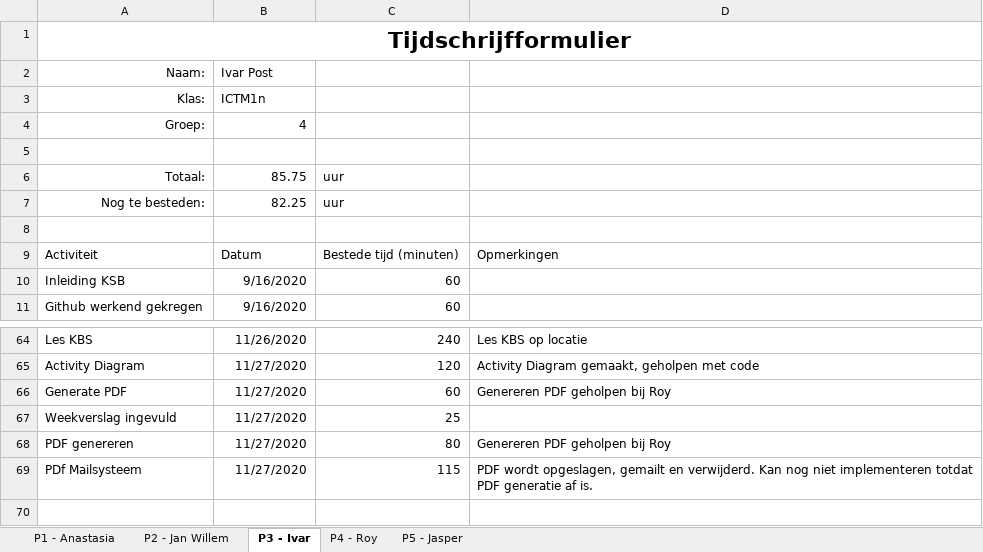
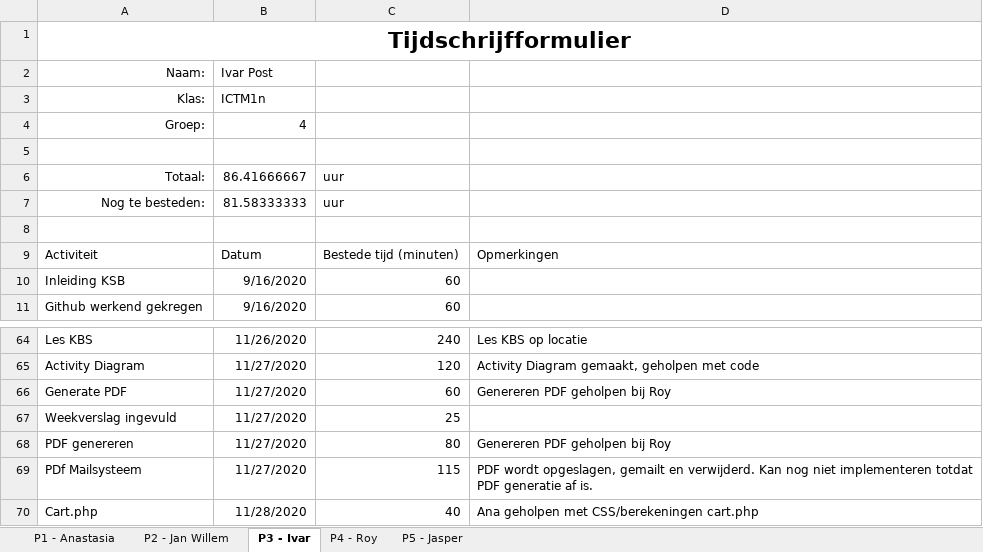
Before and after one commit to thesmallwan123/NerdyGadgets, an Excel workbook: Documenten/Tijdschriftformulier.xlsx, sheet P3 - Ivar, drawn as a sheet; only a part is shown, gaps mark what is left out; values as stored, in another font and other column widths than the file's, no borders; table styles not drawn; the diff names each change by its address in the sheet, - before the commit and + after, or states it on an @@ line.

Commit message:
Tijdformulier

```diff
--- a/Documenten/Tijdschriftformulier.xlsx (sheet P3 - Ivar)
+++ b/Documenten/Tijdschriftformulier.xlsx (sheet P3 - Ivar)
-B6: 85.75
+B6: 86.41666667
-B7: 82.25
+B7: 81.58333333
+row 70: Cart.php | 11/28/2020 | 40 | Ana geholpen met CSS/berekeningen cart.php
```
Also changed, not shown: sheet P1 - Anastasia.
